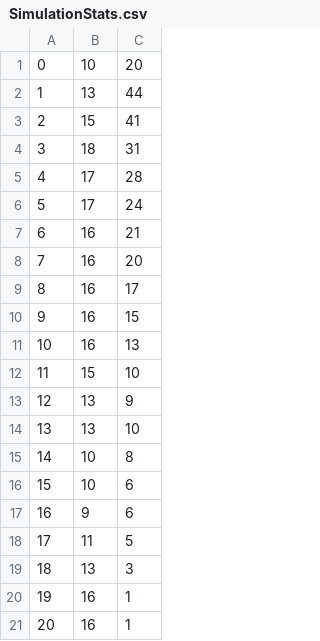
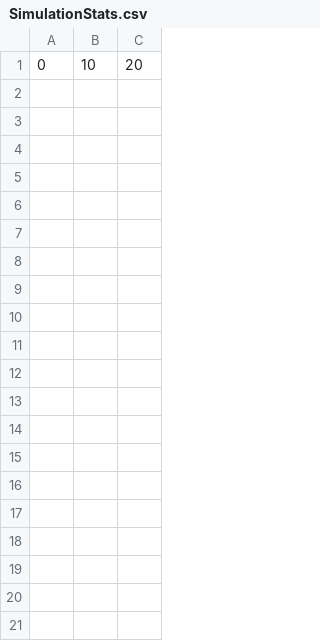
Before and after one commit to himisir/3D-Simulation-of-Ecosystem-of-Sundarbans, a CSV file: Assets/SimulationStats.csv, drawn as a sheet; only a part is shown; the diff covers the shown part only; the diff names each change by its address in the sheet, - before the commit and + after, or states it on an @@ line.

```diff
--- a/Assets/SimulationStats.csv
+++ b/Assets/SimulationStats.csv
-row 2: 1 | 13 | 44
-row 3: 2 | 15 | 41
-row 4: 3 | 18 | 31
-row 5: 4 | 17 | 28
-row 6: 5 | 17 | 24
-row 7: 6 | 16 | 21
-row 8: 7 | 16 | 20
-row 9: 8 | 16 | 17
-row 10: 9 | 16 | 15
-row 11: 10 | 16 | 13
-row 12: 11 | 15 | 10
-row 13: 12 | 13 | 9
-row 14: 13 | 13 | 10
-row 15: 14 | 10 | 8
-row 16: 15 | 10 | 6
-row 17: 16 | 9 | 6
-row 18: 17 | 11 | 5
-row 19: 18 | 13 | 3
-row 20: 19 | 16 | 1
-row 21: 20 | 16 | 1
```
Also changed, not shown: 16 removed rows elsewhere in this file, 4 other files.
